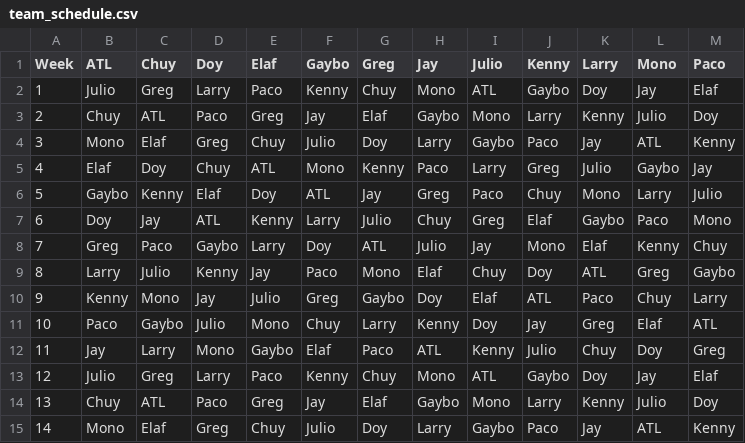
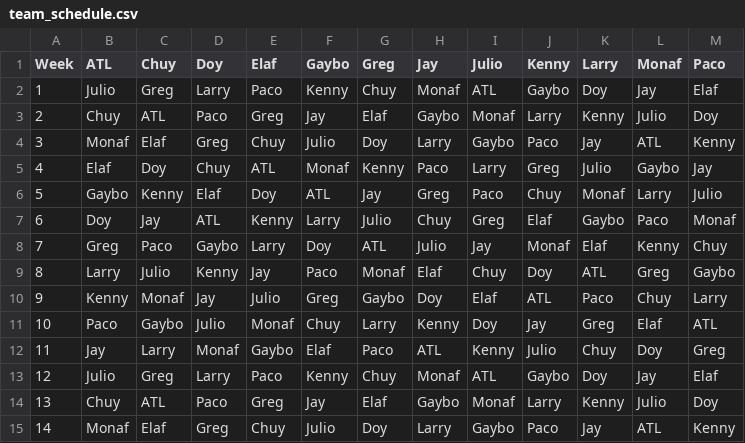
Before and after one commit to EElkadi/fantasyfootballdashboard, a CSV file: data/team_schedule.csv, drawn as a sheet.

Commit message:
schedule fix

```diff
--- a/data/team_schedule.csv
+++ b/data/team_schedule.csv
@@ -1,15 +1,15 @@
-Week,ATL,Chuy,Doy,Elaf,Gaybo,Greg,Jay,Julio,Kenny,Larry,Mono,Paco
-1,Julio,Greg,Larry,Paco,Kenny,Chuy,Mono,ATL,Gaybo,Doy,Jay,Elaf
-2,Chuy,ATL,Paco,Greg,Jay,Elaf,Gaybo,Mono,Larry,Kenny,Julio,Doy
-3,Mono,Elaf,Greg,Chuy,Julio,Doy,Larry,Gaybo,Paco,Jay,ATL,Kenny
-4,Elaf,Doy,Chuy,ATL,Mono,Kenny,Paco,Larry,Greg,Julio,Gaybo,Jay
-5,Gaybo,Kenny,Elaf,Doy,ATL,Jay,Greg,Paco,Chuy,Mono,Larry,Julio
-6,Doy,Jay,ATL,Kenny,Larry,Julio,Chuy,Greg,Elaf,Gaybo,Paco,Mono
-7,Greg,Paco,Gaybo,Larry,Doy,ATL,Julio,Jay,Mono,Elaf,Kenny,Chuy
-8,Larry,Julio,Kenny,Jay,Paco,Mono,Elaf,Chuy,Doy,ATL,Greg,Gaybo
-9,Kenny,Mono,Jay,Julio,Greg,Gaybo,Doy,Elaf,ATL,Paco,Chuy,Larry
-10,Paco,Gaybo,Julio,Mono,Chuy,Larry,Kenny,Doy,Jay,Greg,Elaf,ATL
-11,Jay,Larry,Mono,Gaybo,Elaf,Paco,ATL,Kenny,Julio,Chuy,Doy,Greg
-12,Julio,Greg,Larry,Paco,Kenny,Chuy,Mono,ATL,Gaybo,Doy,Jay,Elaf
-13,Chuy,ATL,Paco,Greg,Jay,Elaf,Gaybo,Mono,Larry,Kenny,Julio,Doy
-14,Mono,Elaf,Greg,Chuy,Julio,Doy,Larry,Gaybo,Paco,Jay,ATL,Kenny
+Week,ATL,Chuy,Doy,Elaf,Gaybo,Greg,Jay,Julio,Kenny,Larry,Monaf,Paco
+1,Julio,Greg,Larry,Paco,Kenny,Chuy,Monaf,ATL,Gaybo,Doy,Jay,Elaf
+2,Chuy,ATL,Paco,Greg,Jay,Elaf,Gaybo,Monaf,Larry,Kenny,Julio,Doy
+3,Monaf,Elaf,Greg,Chuy,Julio,Doy,Larry,Gaybo,Paco,Jay,ATL,Kenny
+4,Elaf,Doy,Chuy,ATL,Monaf,Kenny,Paco,Larry,Greg,Julio,Gaybo,Jay
+5,Gaybo,Kenny,Elaf,Doy,ATL,Jay,Greg,Paco,Chuy,Monaf,Larry,Julio
+6,Doy,Jay,ATL,Kenny,Larry,Julio,Chuy,Greg,Elaf,Gaybo,Paco,Monaf
+7,Greg,Paco,Gaybo,Larry,Doy,ATL,Julio,Jay,Monaf,Elaf,Kenny,Chuy
+8,Larry,Julio,Kenny,Jay,Paco,Monaf,Elaf,Chuy,Doy,ATL,Greg,Gaybo
+9,Kenny,Monaf,Jay,Julio,Greg,Gaybo,Doy,Elaf,ATL,Paco,Chuy,Larry
+10,Paco,Gaybo,Julio,Monaf,Chuy,Larry,Kenny,Doy,Jay,Greg,Elaf,ATL
+11,Jay,Larry,Monaf,Gaybo,Elaf,Paco,ATL,Kenny,Julio,Chuy,Doy,Greg
+12,Julio,Greg,Larry,Paco,Kenny,Chuy,Monaf,ATL,Gaybo,Doy,Jay,Elaf
+13,Chuy,ATL,Paco,Greg,Jay,Elaf,Gaybo,Monaf,Larry,Kenny,Julio,Doy
+14,Monaf,Elaf,Greg,Chuy,Julio,Doy,Larry,Gaybo,Paco,Jay,ATL,Kenny
```
